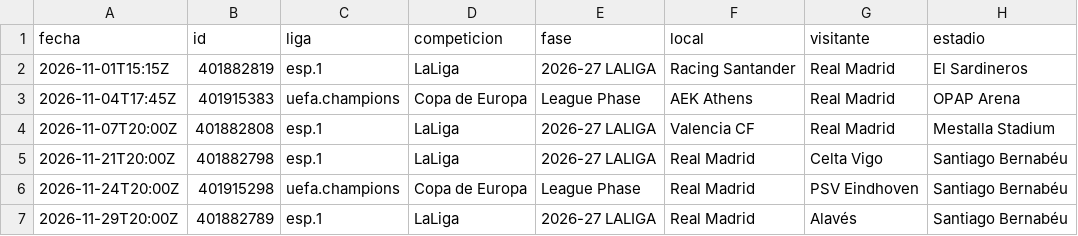
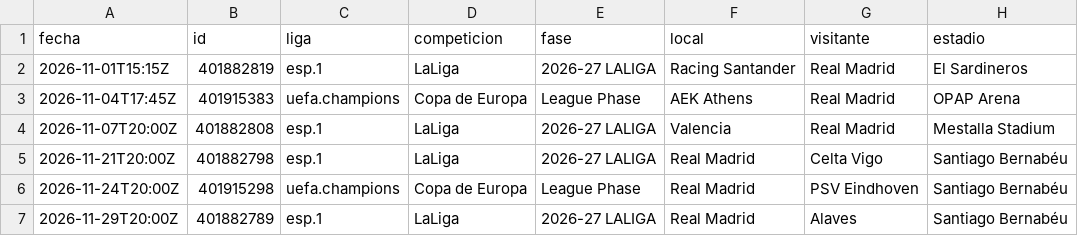
Before and after one commit to feeeeer/real-madrid-analytics, a CSV file: docs/data/proximos.csv, drawn as a sheet.

```diff
--- a/docs/data/proximos.csv
+++ b/docs/data/proximos.csv
@@ -3,5 +3,5 @@ fecha,id,liga,competicion,fase,local,visitante,estadio
 2026-11-04T17:45Z,401915383,uefa.champions,Copa de Europa,League Phase,AEK Athens,Real Madrid,OPAP Arena
-2026-11-07T20:00Z,401882808,esp.1,LaLiga,2026-27 LALIGA,Valencia CF,Real Madrid,Mestalla Stadium
+2026-11-07T20:00Z,401882808,esp.1,LaLiga,2026-27 LALIGA,Valencia,Real Madrid,Mestalla Stadium
 2026-11-21T20:00Z,401882798,esp.1,LaLiga,2026-27 LALIGA,Real Madrid,Celta Vigo,Santiago Bernabéu
 2026-11-24T20:00Z,401915298,uefa.champions,Copa de Europa,League Phase,Real Madrid,PSV Eindhoven,Santiago Bernabéu
-2026-11-29T20:00Z,401882789,esp.1,LaLiga,2026-27 LALIGA,Real Madrid,Alavés,Santiago Bernabéu
+2026-11-29T20:00Z,401882789,esp.1,LaLiga,2026-27 LALIGA,Real Madrid,Alaves,Santiago Bernabéu
```
Also changed, not shown: 1 other file.
